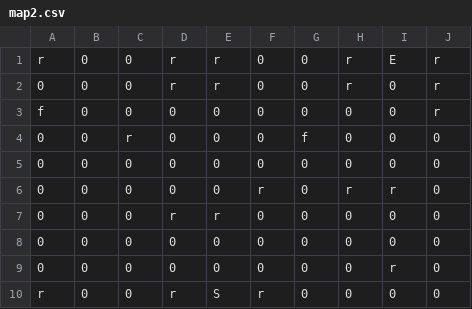
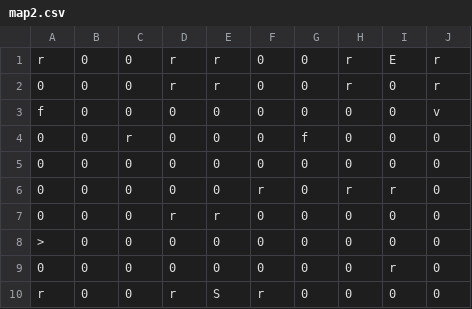
Before and after one commit to Keverdose/McGameJam2020, a CSV file: Assets/MapFiles/map2.csv, drawn as a sheet.

```diff
--- a/Assets/MapFiles/map2.csv
+++ b/Assets/MapFiles/map2.csv
@@ -2,3 +2,3 @@ r,0,0,r,r,0,0,r,E,r
 0,0,0,r,r,0,0,r,0,r
-f,0,0,0,0,0,0,0,0,r
+f,0,0,0,0,0,0,0,0,v
 0,0,r,0,0,0,f,0,0,0
@@ -7,3 +7,3 @@ f,0,0,0,0,0,0,0,0,r
 0,0,0,r,r,0,0,0,0,0
-0,0,0,0,0,0,0,0,0,0
+>,0,0,0,0,0,0,0,0,0
 0,0,0,0,0,0,0,0,r,0
```
Also changed, not shown: 1 other file.
